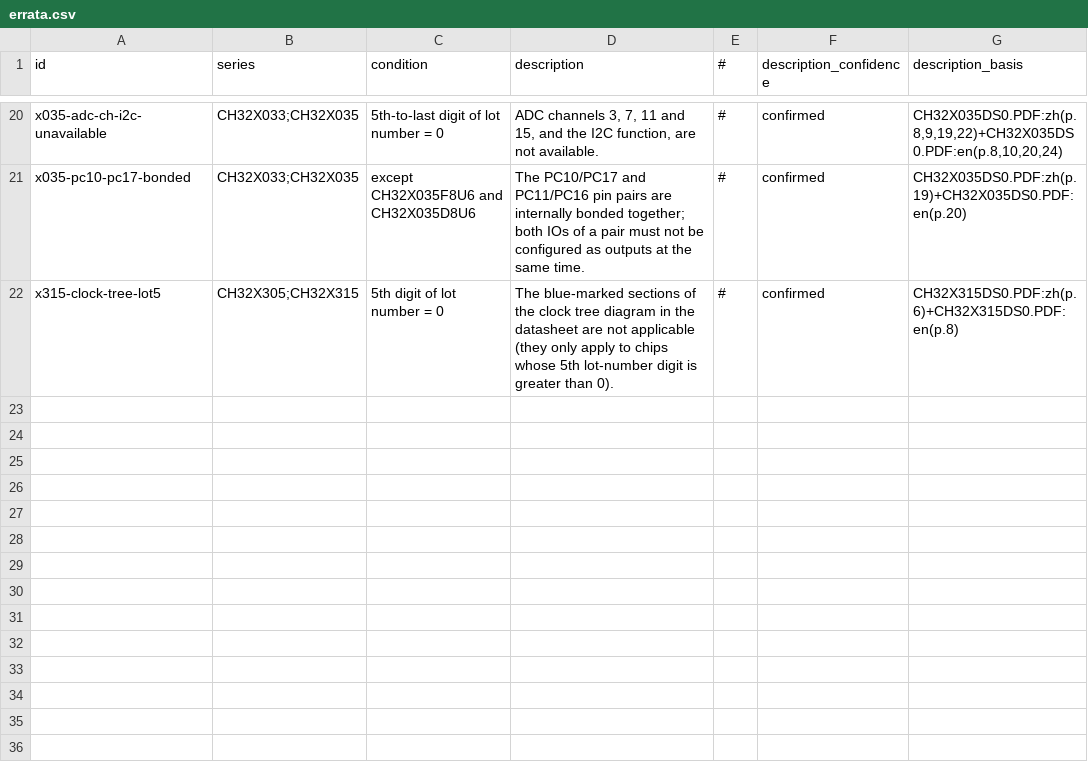
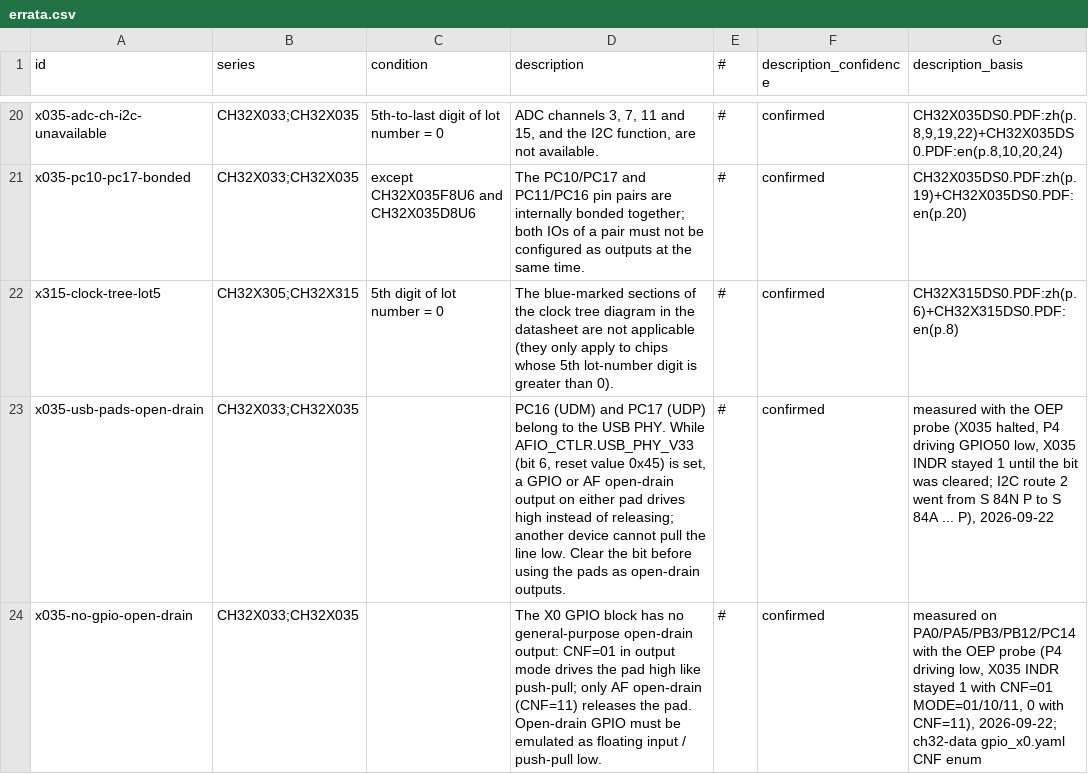
Before and after one commit to ch32-riscv-ug/ch32-device-data, a CSV file: evidence/errata.csv, drawn as a sheet; only a part is shown, gaps mark what is left out; the diff names each change by its address in the sheet, - before the commit and + after, or states it on an @@ line.

```diff
--- a/evidence/errata.csv
+++ b/evidence/errata.csv
+row 23: x035-usb-pads-open-drain | CH32X033;CH32X035 |  | PC16 (UDM) and PC17 (UDP) belong to the USB PHY. While AFIO_CTLR.USB_PHY_V33 (bit 6, reset value 0x45) is set, a GPIO or AF open-drain output on either pad drives high instead of releasing; another device cannot pull the line low. Clear the bit before using the pads as open-drain outputs. | # | confirmed | measured with the OEP probe (X035 halted, P4 driving GPIO50 low, X035 INDR stayed 1 until the bit was cleared; I2C route 2 went from S 84N P to S 84A ... P), 2026-09-22
+row 24: x035-no-gpio-open-drain | CH32X033;CH32X035 |  | The X0 GPIO block has no general-purpose open-drain output: CNF=01 in output mode drives the pad high like push-pull; only AF open-drain (CNF=11) releases the pad. Open-drain GPIO must be emulated as floating input / push-pull low. | # | confirmed | measured on PA0/PA5/PB3/PB12/PC14 with the OEP probe (P4 driving low, X035 INDR stayed 1 with CNF=01 MODE=01/10/11, 0 with CNF=11), 2026-09-22; ch32-data gpio_x0.yaml CNF enum
```
Also changed, not shown: curated/errata.csv.
